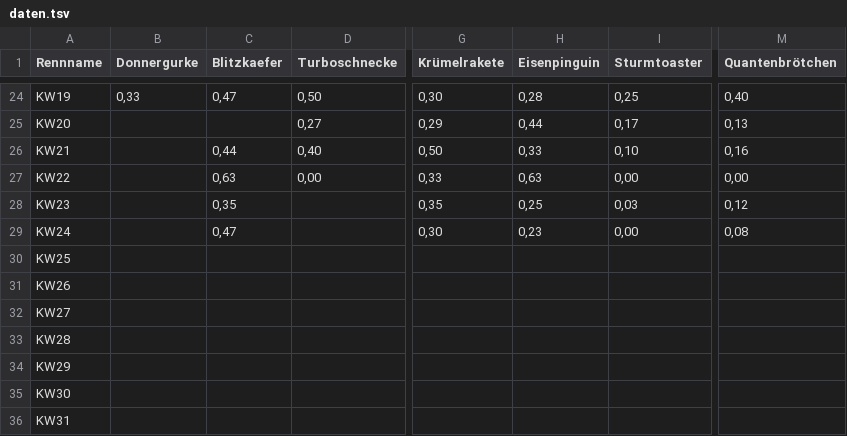
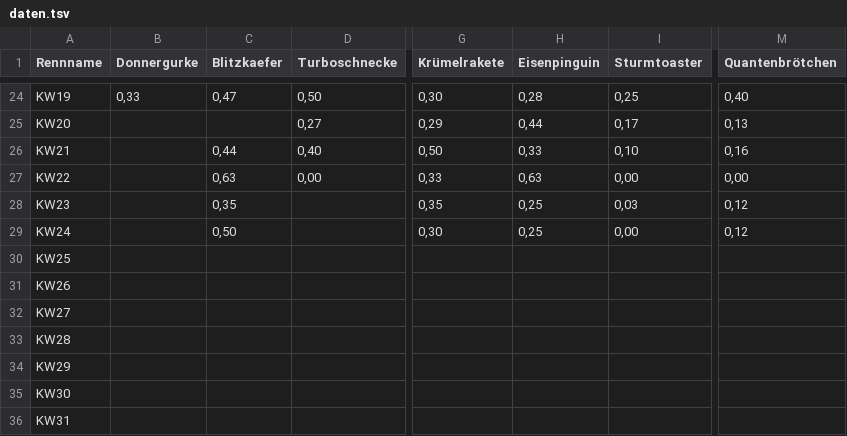
Before and after one commit to christianknoll-create/workflows, a TSV file: daten.tsv, drawn as a sheet; only a part is shown, gaps mark what is left out; the diff names each change by its address in the sheet, - before the commit and + after, or states it on an @@ line.

```diff
--- a/daten.tsv
+++ b/daten.tsv
-C29 (Blitzkaefer): 0,47
+C29 (Blitzkaefer): 0,50
-H29 (Eisenpinguin): 0,23
+H29 (Eisenpinguin): 0,25
-M29 (Quantenbrötchen): 0,08
+M29 (Quantenbrötchen): 0,12
```
